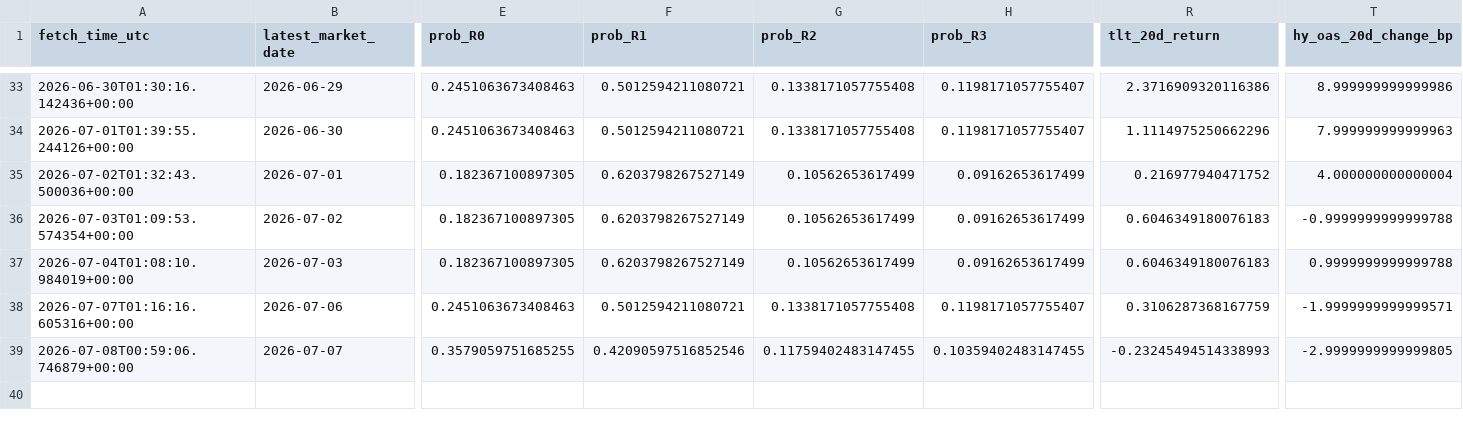
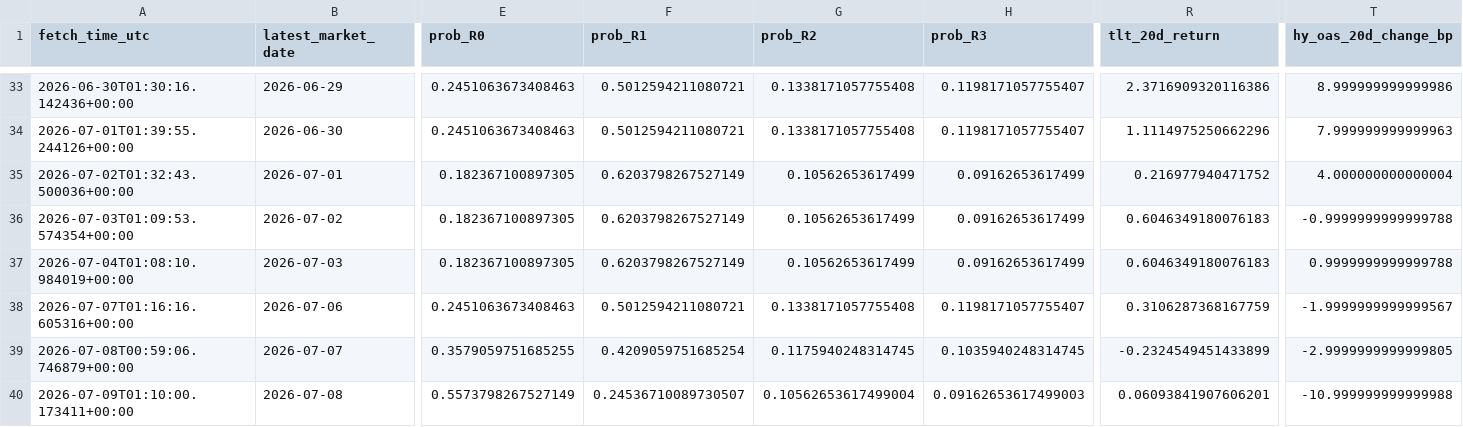
Before and after one commit to harryz77-ai/macro-regime-experiment, a CSV file: data/history.csv, drawn as a sheet; only a part is shown, gaps mark what is left out; rows hold the shown columns only; the diff names each change by its address in the sheet, - before the commit and + after, or states it on an @@ line.

```diff
--- a/data/history.csv
+++ b/data/history.csv
-T38 (hy_oas_20d_change_bp): -1.9999999999999571
+T38 (hy_oas_20d_change_bp): -1.9999999999999567
-F39 (prob_R1): 0.42090597516852546
+F39 (prob_R1): 0.4209059751685254
-G39 (prob_R2): 0.11759402483147455
+G39 (prob_R2): 0.1175940248314745
-H39 (prob_R3): 0.10359402483147455
+H39 (prob_R3): 0.1035940248314745
-R39 (tlt_20d_return): -0.23245494514338993
+R39 (tlt_20d_return): -0.2324549451433899
+row 40: 2026-07-09T01:10:00.173411+00:00 | 2026-07-08 | 0.5573798267527149 | 0.24536710089730507 | 0.10562653617499004 | 0.09162653617499003 | 0.06093841907606201 | -10.999999999999988
```
Also changed, not shown: 2 other files.
